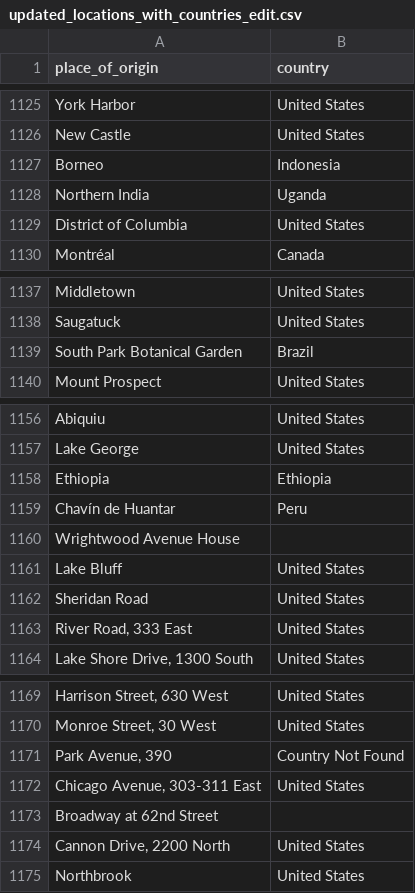
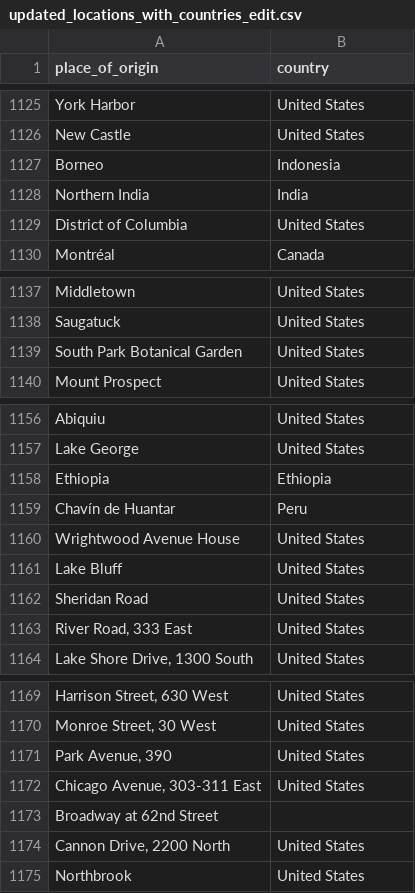
Before and after one commit to ad-str/dataBASED, a CSV file: data_cleaning/data/output/updated_locations_with_countries_edit.csv, drawn as a sheet; only a part is shown, gaps mark what is left out; the diff names each change by its address in the sheet, - before the commit and + after, or states it on an @@ line.

Commit message:
"up to  1177"

```diff
--- a/data_cleaning/data/output/updated_locations_with_countries_edit.csv
+++ b/data_cleaning/data/output/updated_locations_with_countries_edit.csv
-B1128 (country): Uganda
+B1128 (country): India
-B1139 (country): Brazil
+B1139 (country): United States
-B1160 (country): (empty)
+B1160 (country): United States
-B1171 (country): Country Not Found
+B1171 (country): United States
```
